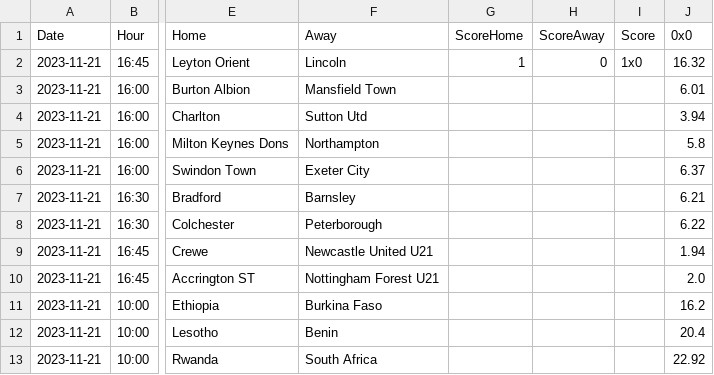
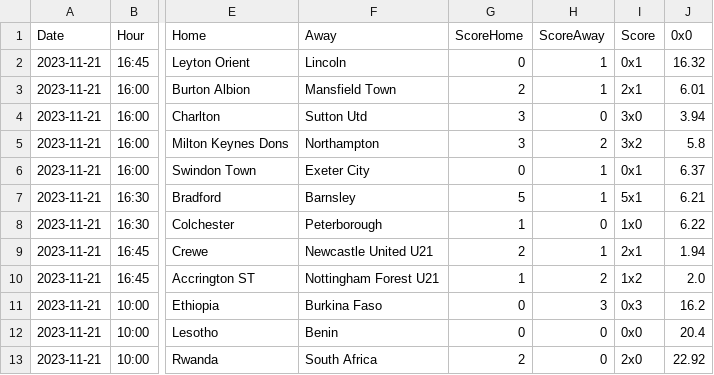
Before and after one commit to altitdb/cscore, a CSV file: datafiles/cscore.com.br-20231121.csv, drawn as a sheet; only a part is shown, gaps mark what is left out; the diff covers the shown part only; the diff names each change by its address in the sheet, - before the commit and + after, or states it on an @@ line.

```diff
--- a/datafiles/cscore.com.br-20231121.csv
+++ b/datafiles/cscore.com.br-20231121.csv
-G2 (ScoreHome): 1
+G2 (ScoreHome): 0
-H2 (ScoreAway): 0
+H2 (ScoreAway): 1
-I2 (Score): 1x0
+I2 (Score): 0x1
-G3 (ScoreHome): (empty)
+G3 (ScoreHome): 2
-H3 (ScoreAway): (empty)
+H3 (ScoreAway): 1
-I3 (Score): (empty)
+I3 (Score): 2x1
-G4:G5 (ScoreHome): (empty)
+G4:G5 (ScoreHome): 3
-H4 (ScoreAway): (empty)
+H4 (ScoreAway): 0
-I4 (Score): (empty)
+I4 (Score): 3x0
-H5 (ScoreAway): (empty)
+H5 (ScoreAway): 2
-I5 (Score): (empty)
+I5 (Score): 3x2
-G6 (ScoreHome): (empty)
+G6 (ScoreHome): 0
-H6:H7 (ScoreAway): (empty)
+H6:H7 (ScoreAway): 1
-I6 (Score): (empty)
+I6 (Score): 0x1
-G7 (ScoreHome): (empty)
+G7 (ScoreHome): 5
-I7 (Score): (empty)
+I7 (Score): 5x1
-G8 (ScoreHome): (empty)
+G8 (ScoreHome): 1
-H8 (ScoreAway): (empty)
+H8 (ScoreAway): 0
-I8 (Score): (empty)
+I8 (Score): 1x0
-G9 (ScoreHome): (empty)
+G9 (ScoreHome): 2
-H9 (ScoreAway): (empty)
+H9 (ScoreAway): 1
-I9 (Score): (empty)
+I9 (Score): 2x1
-G10 (ScoreHome): (empty)
+G10 (ScoreHome): 1
-H10 (ScoreAway): (empty)
+H10 (ScoreAway): 2
-I10 (Score): (empty)
+I10 (Score): 1x2
-G11:G12 (ScoreHome): (empty)
+G11:G12 (ScoreHome): 0
-H11 (ScoreAway): (empty)
+H11 (ScoreAway): 3
-I11 (Score): (empty)
+I11 (Score): 0x3
-H12:H13 (ScoreAway): (empty)
+H12:H13 (ScoreAway): 0
-I12 (Score): (empty)
+I12 (Score): 0x0
-G13 (ScoreHome): (empty)
+G13 (ScoreHome): 2
-I13 (Score): (empty)
+I13 (Score): 2x0
```
Also changed, not shown: 144 edited cells elsewhere in this file, datafiles/cscore.com.br-20231122.csv, datafiles/cscore.com.br.csv, 3 other files.
